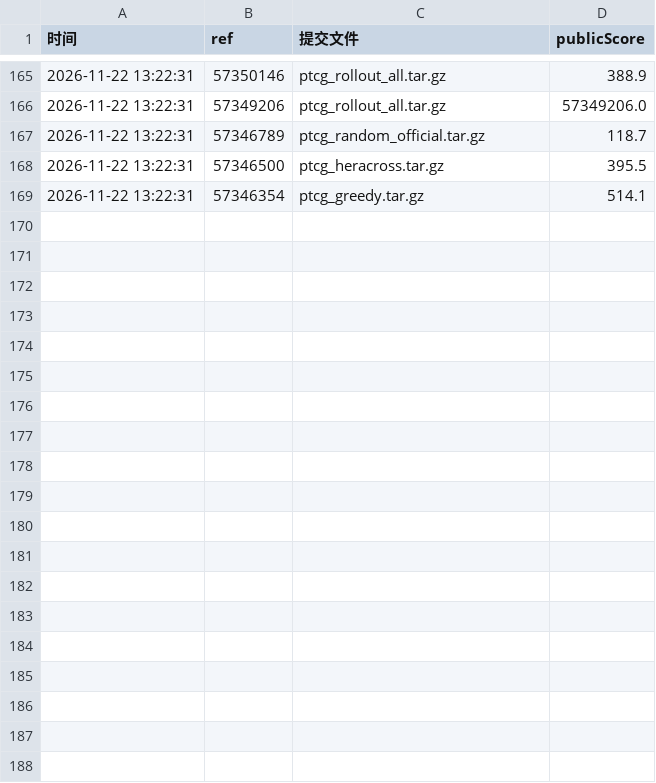
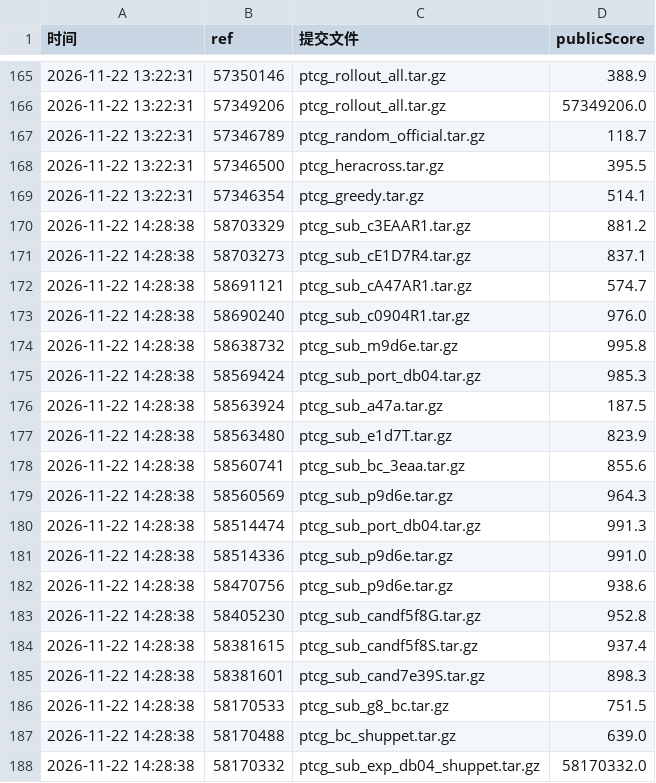
Before and after one commit to zhang1wen2hao3-a11y/kaggle_home, a TSV file: data/lb_readings.tsv, drawn as a sheet; only a part is shown, gaps mark what is left out; the diff covers the shown part only; the diff names each change by its address in the sheet, - before the commit and + after, or states it on an @@ line.

```diff
--- a/data/lb_readings.tsv
+++ b/data/lb_readings.tsv
+row 170: 2026-11-22 14:28:38 | 58703329 | ptcg_sub_c3EAAR1.tar.gz | 881.2
+row 171: 2026-11-22 14:28:38 | 58703273 | ptcg_sub_cE1D7R4.tar.gz | 837.1
+row 172: 2026-11-22 14:28:38 | 58691121 | ptcg_sub_cA47AR1.tar.gz | 574.7
+row 173: 2026-11-22 14:28:38 | 58690240 | ptcg_sub_c0904R1.tar.gz | 976.0
+row 174: 2026-11-22 14:28:38 | 58638732 | ptcg_sub_m9d6e.tar.gz | 995.8
+row 175: 2026-11-22 14:28:38 | 58569424 | ptcg_sub_port_db04.tar.gz | 985.3
+row 176: 2026-11-22 14:28:38 | 58563924 | ptcg_sub_a47a.tar.gz | 187.5
+row 177: 2026-11-22 14:28:38 | 58563480 | ptcg_sub_e1d7T.tar.gz | 823.9
+row 178: 2026-11-22 14:28:38 | 58560741 | ptcg_sub_bc_3eaa.tar.gz | 855.6
+row 179: 2026-11-22 14:28:38 | 58560569 | ptcg_sub_p9d6e.tar.gz | 964.3
+row 180: 2026-11-22 14:28:38 | 58514474 | ptcg_sub_port_db04.tar.gz | 991.3
+row 181: 2026-11-22 14:28:38 | 58514336 | ptcg_sub_p9d6e.tar.gz | 991.0
+row 182: 2026-11-22 14:28:38 | 58470756 | ptcg_sub_p9d6e.tar.gz | 938.6
+row 183: 2026-11-22 14:28:38 | 58405230 | ptcg_sub_candf5f8G.tar.gz | 952.8
+row 184: 2026-11-22 14:28:38 | 58381615 | ptcg_sub_candf5f8S.tar.gz | 937.4
+row 185: 2026-11-22 14:28:38 | 58381601 | ptcg_sub_cand7e39S.tar.gz | 898.3
+row 186: 2026-11-22 14:28:38 | 58170533 | ptcg_sub_g8_bc.tar.gz | 751.5
+row 187: 2026-11-22 14:28:38 | 58170488 | ptcg_bc_shuppet.tar.gz | 639.0
+row 188: 2026-11-22 14:28:38 | 58170332 | ptcg_sub_exp_db04_shuppet.tar.gz | 58170332.0
```
Also changed, not shown: 25 added rows elsewhere in this file, docs/the-pockmon-battle-choice-in-table.csv, 38 other files.
